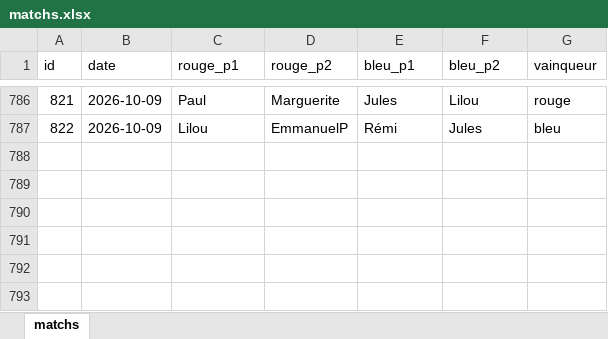
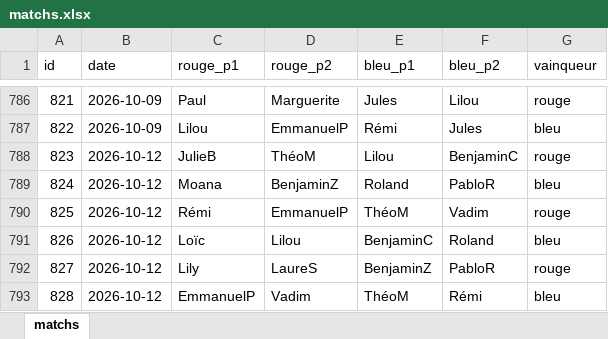
Before and after one commit to CBGP-activities/Foosball, an Excel workbook: data/matchs.xlsx, sheet matchs, drawn as a sheet; only a part is shown, gaps mark what is left out; values as stored, in another font and other column widths than the file's, no borders; the diff names each change by its address in the sheet, - before the commit and + after, or states it on an @@ line.

```diff
--- a/data/matchs.xlsx (sheet matchs)
+++ b/data/matchs.xlsx (sheet matchs)
+row 788: 823 | 2026-10-12 | JulieB | ThéoM | Lilou | BenjaminC | rouge
+row 789: 824 | 2026-10-12 | Moana | BenjaminZ | Roland | PabloR | bleu
+row 790: 825 | 2026-10-12 | Rémi | EmmanuelP | ThéoM | Vadim | rouge
+row 791: 826 | 2026-10-12 | Loïc | Lilou | BenjaminC | Roland | bleu
+row 792: 827 | 2026-10-12 | Lily | LaureS | BenjaminZ | PabloR | rouge
+row 793: 828 | 2026-10-12 | EmmanuelP | Vadim | ThéoM | Rémi | bleu
```
Also changed, not shown: 14 other files.
